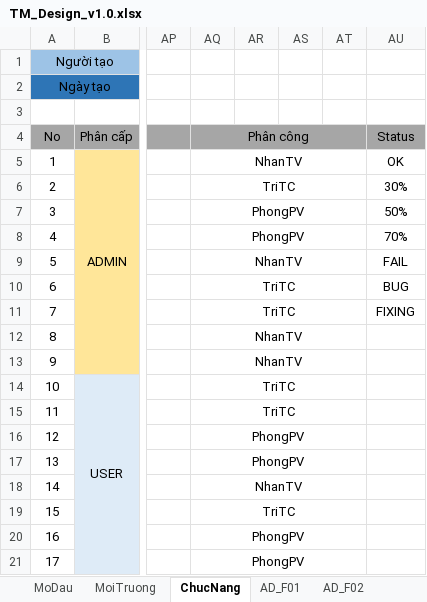
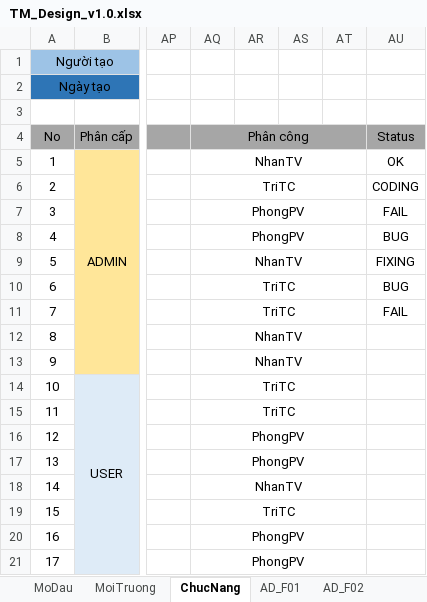
Before and after one commit to nhantv2894/TimMart, an Excel workbook: 01_Document/TM_Design_v1.0.xlsx, sheet ChucNang, drawn as a sheet; only a part is shown, gaps mark what is left out; values as stored, in another font and other column widths than the file's, no borders; conditional formats not drawn; the diff names each change by its address in the sheet, - before the commit and + after, or states it on an @@ line.

```diff
--- a/01_Document/TM_Design_v1.0.xlsx (sheet ChucNang)
+++ b/01_Document/TM_Design_v1.0.xlsx (sheet ChucNang)
-AU6: 30%
+AU6: CODING
-AU7: 50%
+AU7: FAIL
-AU8: 70%
+AU8: BUG
-AU9: FAIL
+AU9: FIXING
-AU11: FIXING
+AU11: FAIL
```
Also changed, not shown: other sheet tabs.
